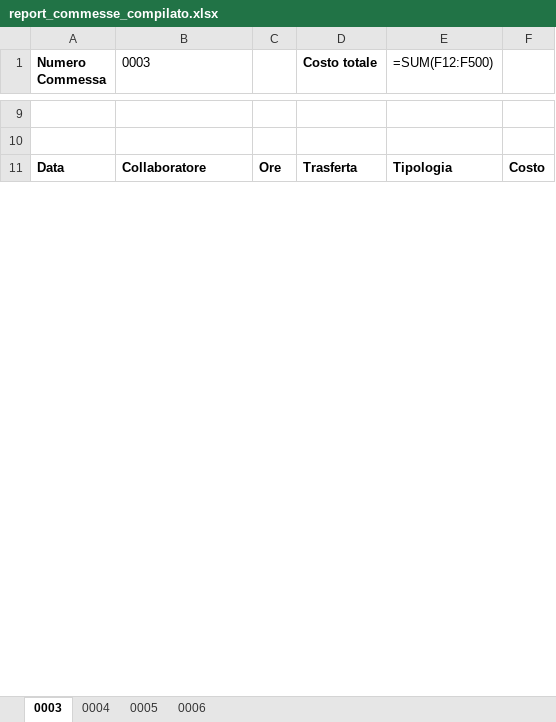
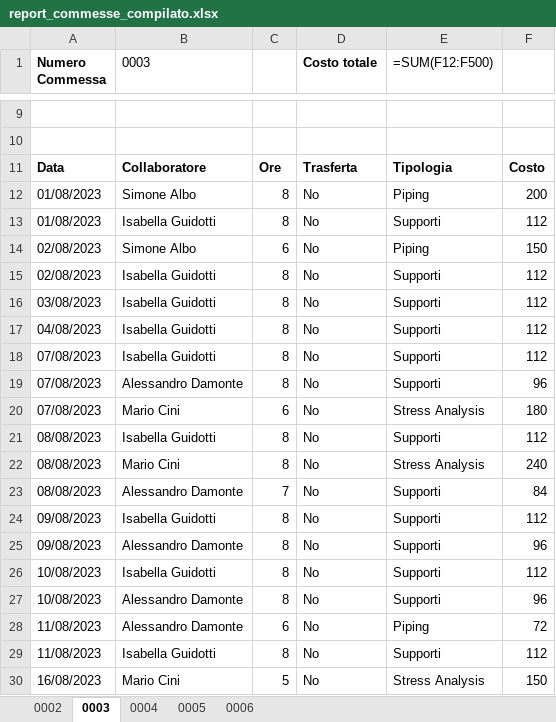
Before and after one commit to calminaro/mcp_consulting, an Excel workbook: static/report_commesse_compilato.xlsx, sheet 0003, drawn as a sheet; only a part is shown, gaps mark what is left out; values as stored, in another font and other column widths than the file's, no borders; formulas without a stored value are shown as written; the diff covers the shown part only; the diff names each change by its address in the sheet, - before the commit and + after, or states it on an @@ line.

```diff
--- a/static/report_commesse_compilato.xlsx (sheet 0003)
+++ b/static/report_commesse_compilato.xlsx (sheet 0003)
+sheet tab: 0002
+row 12: 01/08/2023 | Simone Albo | 8 | No | Piping | 200
+row 13: 01/08/2023 | Isabella Guidotti | 8 | No | Supporti | 112
+row 14: 02/08/2023 | Simone Albo | 6 | No | Piping | 150
+row 15: 02/08/2023 | Isabella Guidotti | 8 | No | Supporti | 112
+row 16: 03/08/2023 | Isabella Guidotti | 8 | No | Supporti | 112
+row 17: 04/08/2023 | Isabella Guidotti | 8 | No | Supporti | 112
+row 18: 07/08/2023 | Isabella Guidotti | 8 | No | Supporti | 112
+row 19: 07/08/2023 | Alessandro Damonte | 8 | No | Supporti | 96
+row 20: 07/08/2023 | Mario Cini | 6 | No | Stress Analysis | 180
+row 21: 08/08/2023 | Isabella Guidotti | 8 | No | Supporti | 112
+row 22: 08/08/2023 | Mario Cini | 8 | No | Stress Analysis | 240
+row 23: 08/08/2023 | Alessandro Damonte | 7 | No | Supporti | 84
+row 24: 09/08/2023 | Isabella Guidotti | 8 | No | Supporti | 112
+row 25: 09/08/2023 | Alessandro Damonte | 8 | No | Supporti | 96
+row 26: 10/08/2023 | Isabella Guidotti | 8 | No | Supporti | 112
+row 27: 10/08/2023 | Alessandro Damonte | 8 | No | Supporti | 96
+row 28: 11/08/2023 | Alessandro Damonte | 6 | No | Piping | 72
+row 29: 11/08/2023 | Isabella Guidotti | 8 | No | Supporti | 112
+row 30: 16/08/2023 | Mario Cini | 5 | No | Stress Analysis | 150
```
Also changed, not shown: 19 added rows and 16 edited cells elsewhere in this sheet, sheet 0004, sheet 0005, sheet 0006, static/report_collaboratori_compilato.xlsx, 2 other files.
